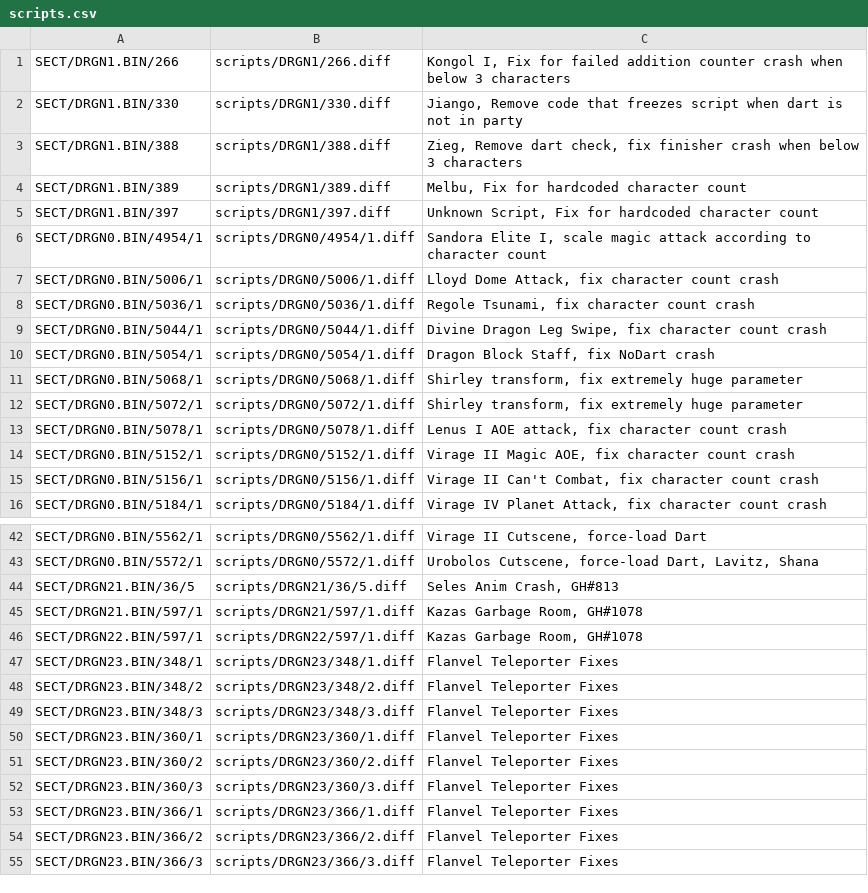
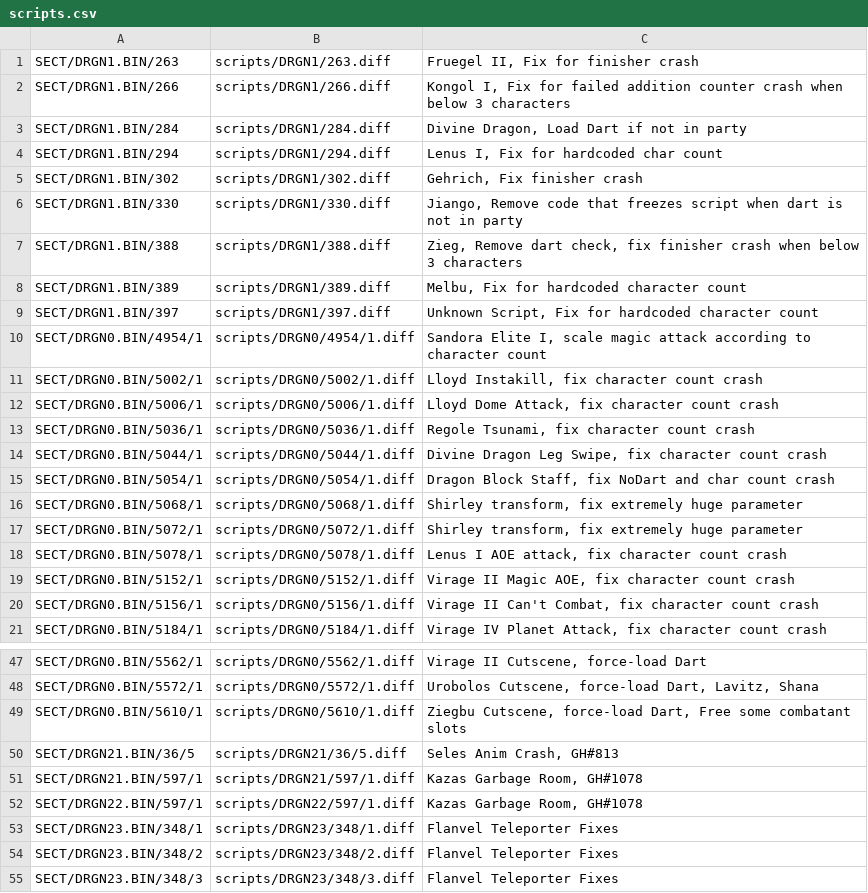
Before and after one commit to Legend-of-Dragoon-Modding/Severed-Chains, a CSV file: patches/scripts.csv, drawn as a sheet; only a part is shown, gaps mark what is left out; the shorter side is filled out with more unchanged rows.

Commit message:
More Unlock Party patches (#1598)
* Strip names and comments from current patches

* Urobolus Unlock Party

* Up script state ptr arr size from 72 to 108

* Sandora Elite Unlock Party

* Kongol Unlock Party

* Wounded Virage Unlock Party

* Drake Unlock Party

* Jiango Unlock Party

* Doel Unlock Party

* Mappi Unlock Party

* Virage 2 Unlock Party, update meta

* Lenus I Unlock Party

* Lenus II Unlock Party

* Divine Dragon Unlock Party, scripts.csv comments

* Lloyd Unlock Party

* Faust Unlock Party

* Polter Unlock Party

* Executioners Unlock Party

* DD Spirit Unlock Party

* Regole Spirit Unlock Party

* Virage IV Unlock Party

* Zieg - Fix Finisher Crash - CUTSCENE CRASH PERSISTS

* Zackwell - Fix Char Count crashes - CUTSCENE CRASH STILL EXISTS

* Melbu Unlock Party

* Zieg Cutscene Fix

* Fix Fruegel 2 Crash

* Gehrich finisher crash

* Nodart stuff. (closes #1594) (closes #1580) (closes #1575)

```diff
--- a/patches/scripts.csv
+++ b/patches/scripts.csv
@@ -1,2 +1,6 @@
+SECT/DRGN1.BIN/263,scripts/DRGN1/263.diff,"Fruegel II, Fix for finisher crash"
 SECT/DRGN1.BIN/266,scripts/DRGN1/266.diff,"Kongol I, Fix for failed addition counter crash when below 3 characters"
+SECT/DRGN1.BIN/284,scripts/DRGN1/284.diff,"Divine Dragon, Load Dart if not in party"
+SECT/DRGN1.BIN/294,scripts/DRGN1/294.diff,"Lenus I, Fix for hardcoded char count"
+SECT/DRGN1.BIN/302,scripts/DRGN1/302.diff,"Gehrich, Fix finisher crash"
 SECT/DRGN1.BIN/330,scripts/DRGN1/330.diff,"Jiango, Remove code that freezes script when dart is not in party"
@@ -6,2 +10,3 @@ SECT/DRGN1.BIN/397,scripts/DRGN1/397.diff,"Unknown Script, Fix for hardcoded cha
 SECT/DRGN0.BIN/4954/1,scripts/DRGN0/4954/1.diff,"Sandora Elite I, scale magic attack according to character count"
+SECT/DRGN0.BIN/5002/1,scripts/DRGN0/5002/1.diff,"Lloyd Instakill, fix character count crash"
 SECT/DRGN0.BIN/5006/1,scripts/DRGN0/5006/1.diff,"Lloyd Dome Attack, fix character count crash"
@@ -9,3 +14,3 @@ SECT/DRGN0.BIN/5036/1,scripts/DRGN0/5036/1.diff,"Regole Tsunami, fix character c
 SECT/DRGN0.BIN/5044/1,scripts/DRGN0/5044/1.diff,"Divine Dragon Leg Swipe, fix character count crash"
-SECT/DRGN0.BIN/5054/1,scripts/DRGN0/5054/1.diff,"Dragon Block Staff, fix NoDart crash"
+SECT/DRGN0.BIN/5054/1,scripts/DRGN0/5054/1.diff,"Dragon Block Staff, fix NoDart and char count crash"
 SECT/DRGN0.BIN/5068/1,scripts/DRGN0/5068/1.diff,"Shirley transform, fix extremely huge parameter"
@@ -43,2 +48,3 @@ SECT/DRGN0.BIN/5562/1,scripts/DRGN0/5562/1.diff,"Virage II Cutscene, force-load
 SECT/DRGN0.BIN/5572/1,scripts/DRGN0/5572/1.diff,"Urobolos Cutscene, force-load Dart, Lavitz, Shana"
+SECT/DRGN0.BIN/5610/1,scripts/DRGN0/5610/1.diff,"Ziegbu Cutscene, force-load Dart, Free some combatant slots"
 SECT/DRGN21.BIN/36/5,scripts/DRGN21/36/5.diff,"Seles Anim Crash, GH#813"
```
Also changed, not shown: 9 other files.
